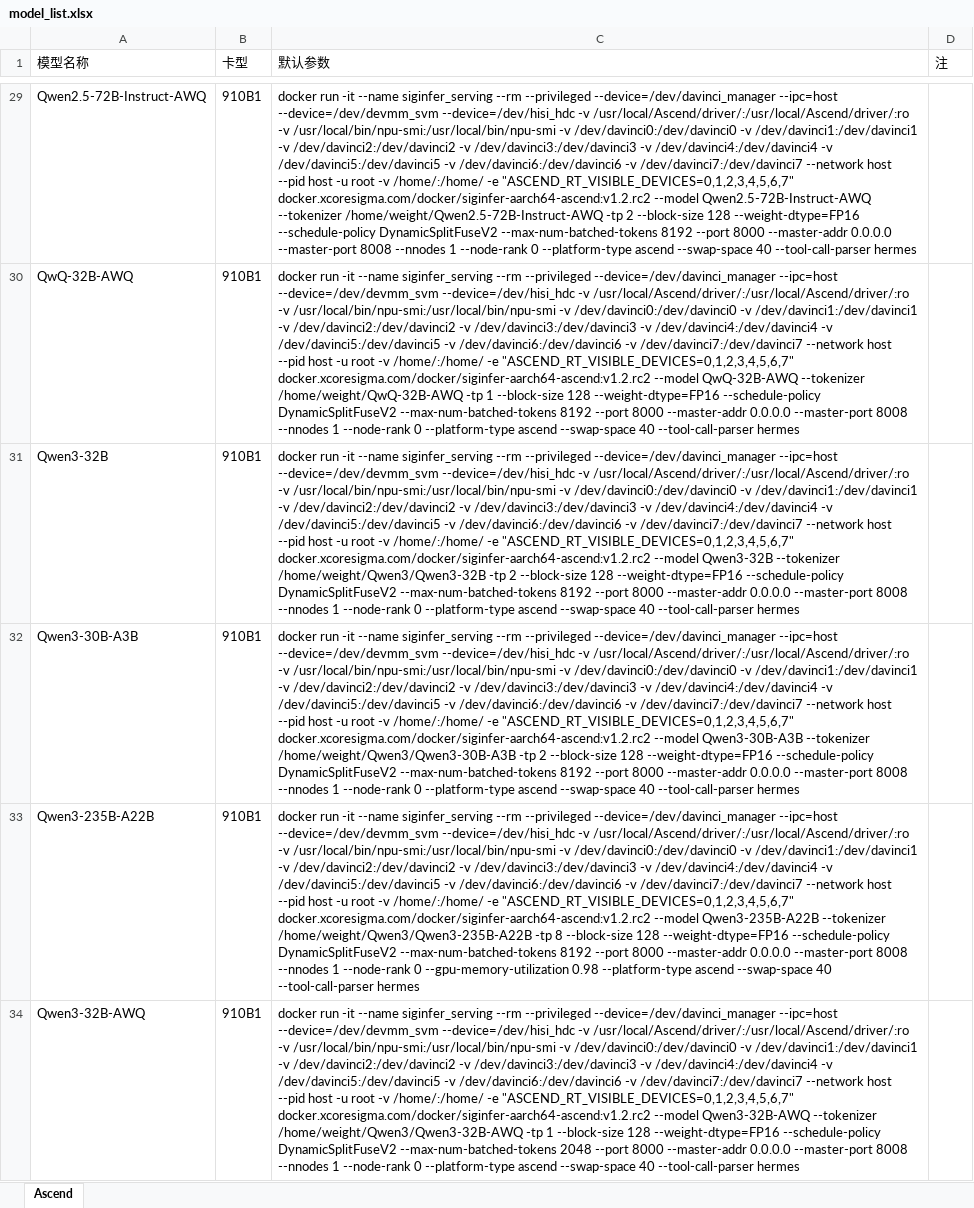
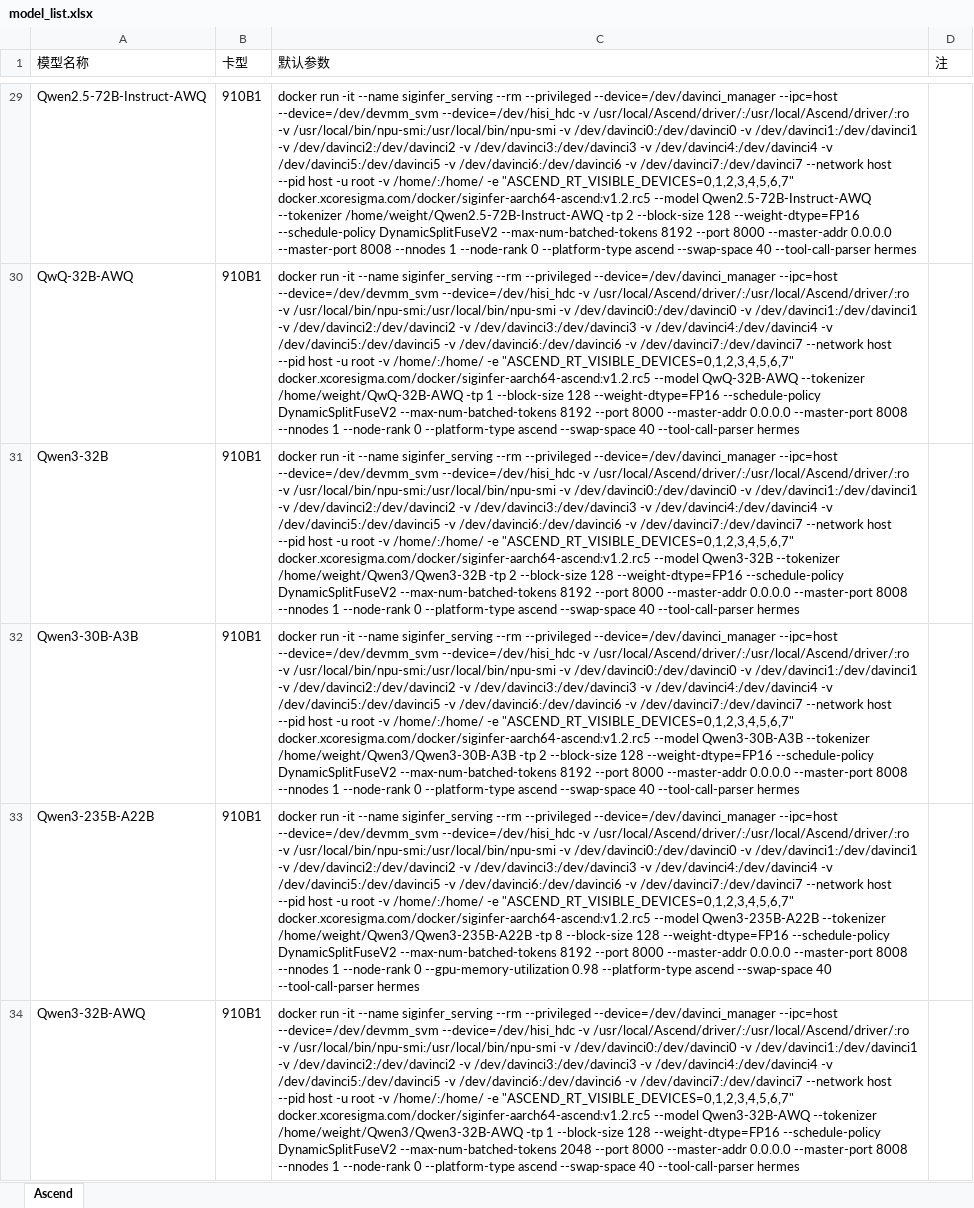
Before and after one commit to InfiniTensor/ci, an Excel workbook: ascend_test_suite/v1.2.rc2/model_list.xlsx, sheet Ascend, drawn as a sheet; only a part is shown, gaps mark what is left out; values as stored, in another font and other column widths than the file's, no borders; the diff covers the shown part only; the diff names each change by its address in the sheet, - before the commit and + after, or states it on an @@ line.

```diff
--- a/ascend_test_suite/v1.2.rc2/model_list.xlsx (sheet Ascend)
+++ b/ascend_test_suite/v1.2.rc2/model_list.xlsx (sheet Ascend)
-C29 (默认参数): …-e "ASCEND_RT_VISIBLE_DEVICES=0,1,2,3,4,5,6,7" docker.xcoresigma.com/docker/siginfer-aarch64-ascend:v1.2.rc2 --model Qwen2.5-72B-Instruct-AWQ…
+C29 (默认参数): …-e "ASCEND_RT_VISIBLE_DEVICES=0,1,2,3,4,5,6,7" docker.xcoresigma.com/docker/siginfer-aarch64-ascend:v1.2.rc5 --model Qwen2.5-72B-Instruct-AWQ…
-C30 (默认参数): …-e "ASCEND_RT_VISIBLE_DEVICES=0,1,2,3,4,5,6,7" docker.xcoresigma.com/docker/siginfer-aarch64-ascend:v1.2.rc2 --model QwQ-32B-AWQ…
+C30 (默认参数): …-e "ASCEND_RT_VISIBLE_DEVICES=0,1,2,3,4,5,6,7" docker.xcoresigma.com/docker/siginfer-aarch64-ascend:v1.2.rc5 --model QwQ-32B-AWQ…
-C31 (默认参数): …-e "ASCEND_RT_VISIBLE_DEVICES=0,1,2,3,4,5,6,7" docker.xcoresigma.com/docker/siginfer-aarch64-ascend:v1.2.rc2 --model Qwen3-32B…
+C31 (默认参数): …-e "ASCEND_RT_VISIBLE_DEVICES=0,1,2,3,4,5,6,7" docker.xcoresigma.com/docker/siginfer-aarch64-ascend:v1.2.rc5 --model Qwen3-32B…
-C32 (默认参数): …-e "ASCEND_RT_VISIBLE_DEVICES=0,1,2,3,4,5,6,7" docker.xcoresigma.com/docker/siginfer-aarch64-ascend:v1.2.rc2 --model Qwen3-30B-A3B…
+C32 (默认参数): …-e "ASCEND_RT_VISIBLE_DEVICES=0,1,2,3,4,5,6,7" docker.xcoresigma.com/docker/siginfer-aarch64-ascend:v1.2.rc5 --model Qwen3-30B-A3B…
-C33 (默认参数): …-e "ASCEND_RT_VISIBLE_DEVICES=0,1,2,3,4,5,6,7" docker.xcoresigma.com/docker/siginfer-aarch64-ascend:v1.2.rc2 --model Qwen3-235B-A22B…
+C33 (默认参数): …-e "ASCEND_RT_VISIBLE_DEVICES=0,1,2,3,4,5,6,7" docker.xcoresigma.com/docker/siginfer-aarch64-ascend:v1.2.rc5 --model Qwen3-235B-A22B…
-C34 (默认参数): …-e "ASCEND_RT_VISIBLE_DEVICES=0,1,2,3,4,5,6,7" docker.xcoresigma.com/docker/siginfer-aarch64-ascend:v1.2.rc2 --model Qwen3-32B-AWQ…
+C34 (默认参数): …-e "ASCEND_RT_VISIBLE_DEVICES=0,1,2,3,4,5,6,7" docker.xcoresigma.com/docker/siginfer-aarch64-ascend:v1.2.rc5 --model Qwen3-32B-AWQ…
```
Also changed, not shown: 6 added rows and 27 edited cells elsewhere in this sheet, 2 other files.
